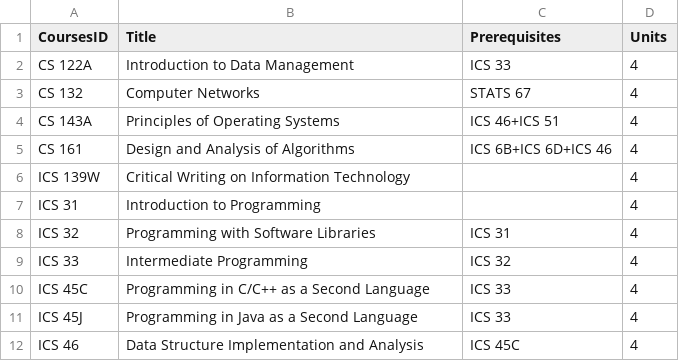
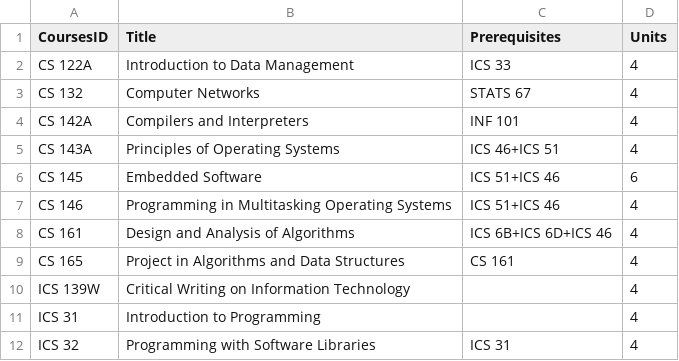
Before and after one commit to jasperdoan/course_plan_optimizer, a CSV file: data/student_pick.csv, drawn as a sheet; only a part is shown; the shorter side is filled out with more unchanged rows; the diff names each change by its address in the sheet, - before the commit and + after, or states it on an @@ line.

```diff
--- a/data/student_pick.csv
+++ b/data/student_pick.csv
+row 4: CS 142A | Compilers and Interpreters | INF 101 | 4
+row 6: CS 145 | Embedded Software | ICS 51+ICS 46 | 6
+row 7: CS 146 | Programming in Multitasking Operating Systems | ICS 51+ICS 46 | 4
+row 9: CS 165 | Project in Algorithms and Data Structures | CS 161 | 4
```
Also changed, not shown: 2 other files.
